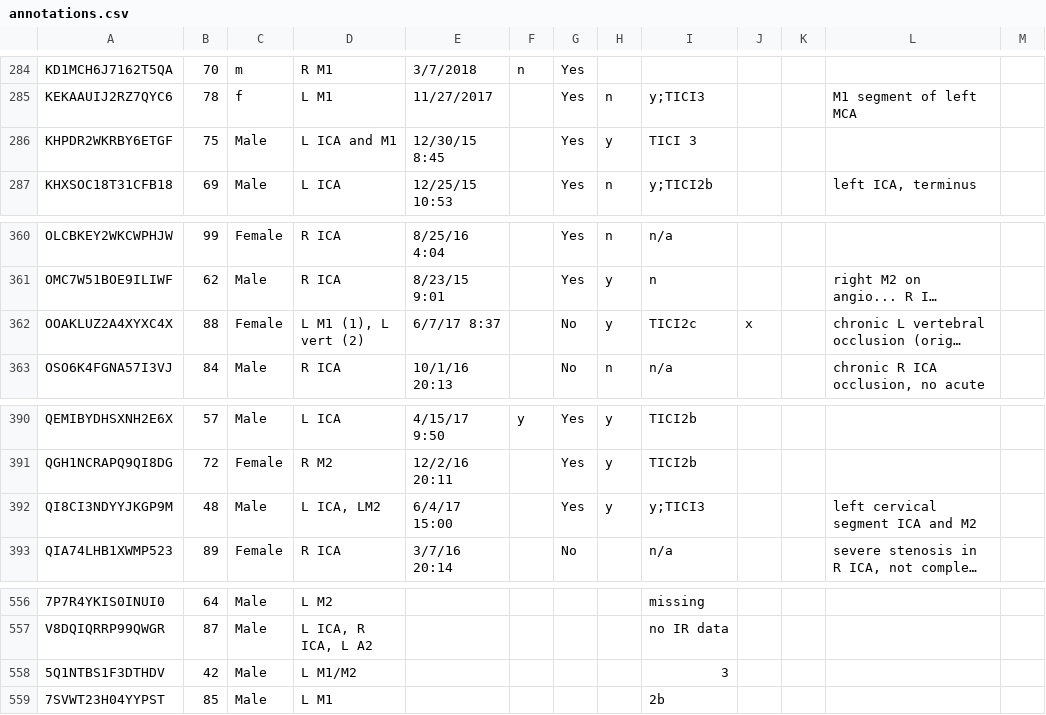
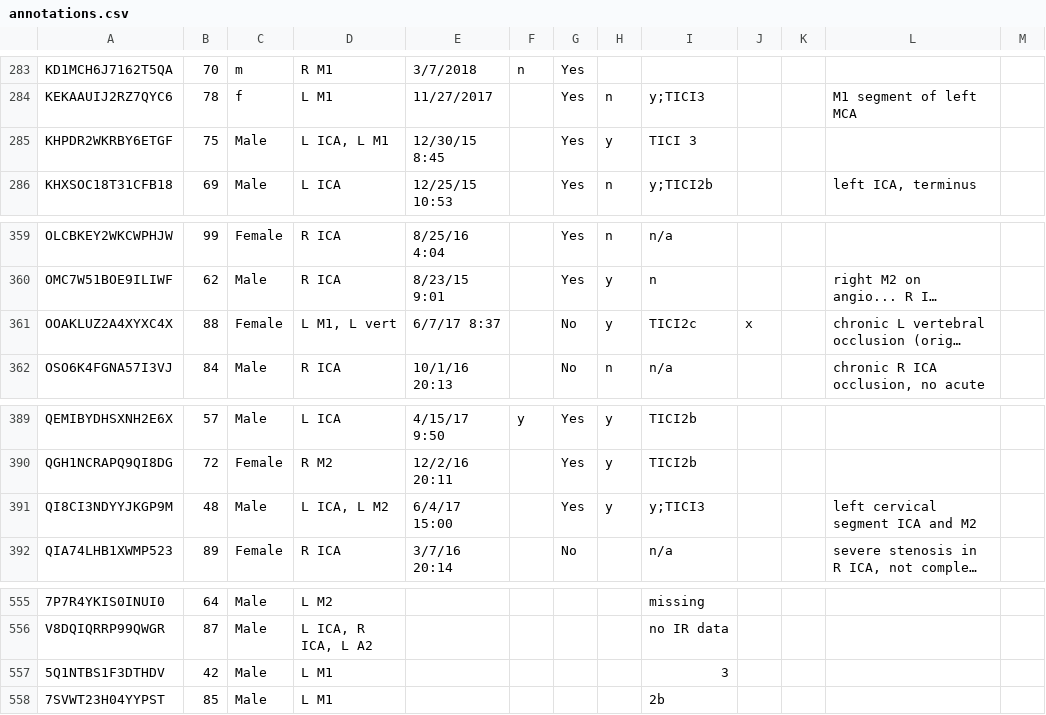
Before and after one commit to brown-mida/elvo, a CSV file: annotations.csv, drawn as a sheet; only a part is shown, gaps mark what is left out; long unchanged cells end in …; addresses are those after the commit; the diff covers the shown part only; the diff names each change by its address in the sheet, - before the commit and + after, or states it on an @@ line.

```diff
--- a/annotations.csv
+++ b/annotations.csv
-D285: L ICA and M1
+D285: L ICA, L M1
-D361: L M1 (1), L vert (2)
+D361: L M1, L vert
-D391: L ICA, LM2
+D391: L ICA, L M2
-D557: L M1/M2
+D557: L M1
```
Also changed, not shown: 1 removed row and 10 edited cells elsewhere in this file.
